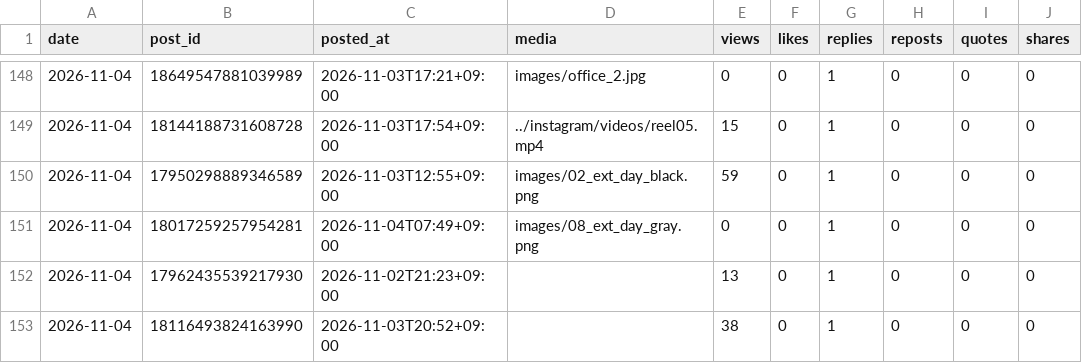
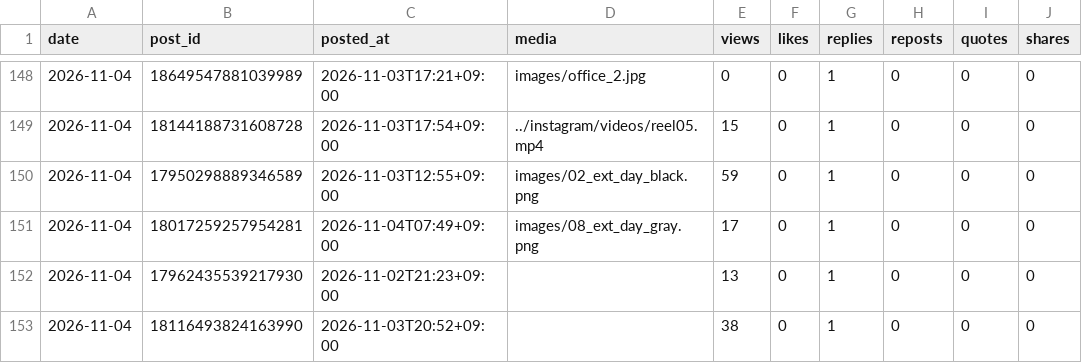
Before and after one commit to rikutonbo318-ctrl/TOWA, a CSV file: threads/stats.csv, drawn as a sheet; only a part is shown, gaps mark what is left out.

Commit message:
Threads: 投稿済みと数字を記録

```diff
--- a/threads/stats.csv
+++ b/threads/stats.csv
@@ -150,3 +150,3 @@ date,post_id,posted_at,media,views,likes,replies,reposts,quotes,shares
 2026-11-04,17950298889346589,2026-11-03T12:55+09:00,images/02_ext_day_black.png,59,0,1,0,0,0
-2026-11-04,18017259257954281,2026-11-04T07:49+09:00,images/08_ext_day_gray.png,0,0,1,0,0,0
+2026-11-04,18017259257954281,2026-11-04T07:49+09:00,images/08_ext_day_gray.png,17,0,1,0,0,0
 2026-11-04,17962435539217930,2026-11-02T21:23+09:00,,13,0,1,0,0,0
```
Also changed, not shown: 1 other file.
